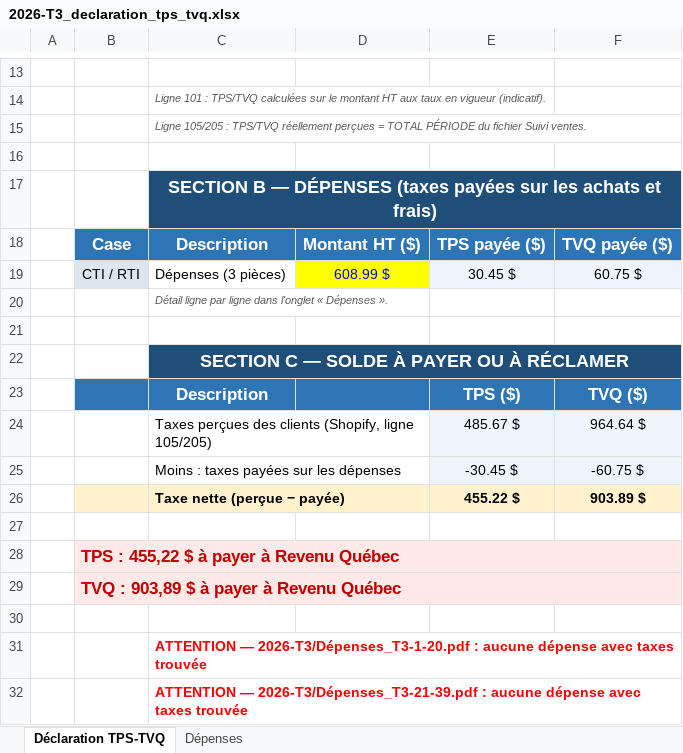
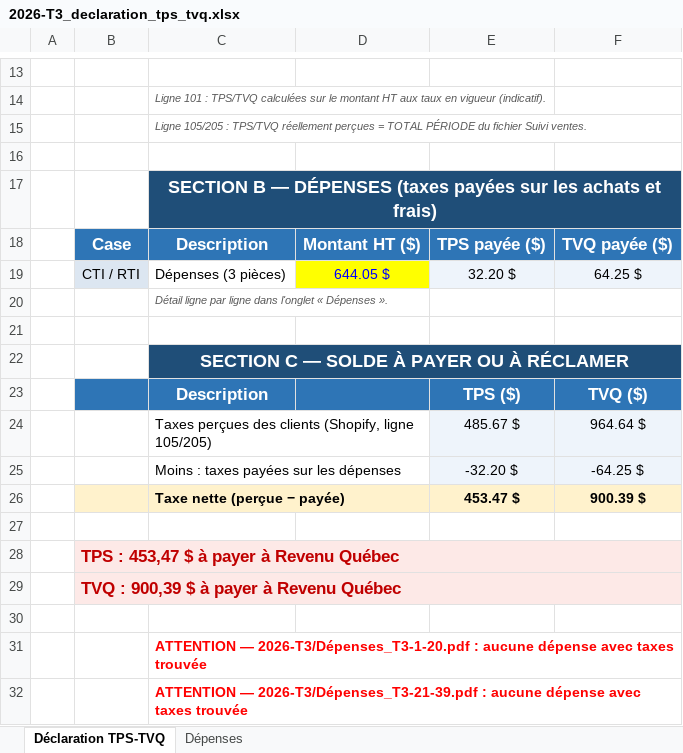
Before and after one commit to SamPhilygit00/SamPhily_Test1, an Excel workbook: data/orders/2026-T3_declaration_tps_tvq.xlsx, sheet Déclaration TPS-TVQ, drawn as a sheet; only a part is shown, gaps mark what is left out; values as stored, in another font and other column widths than the file's, no borders; removed rows and columns are numbered as before the commit, all else as after; the diff names each change by its address in the sheet, - before the commit and + after, or states it on an @@ line.

```diff
--- a/data/orders/2026-T3_declaration_tps_tvq.xlsx (sheet Déclaration TPS-TVQ)
+++ b/data/orders/2026-T3_declaration_tps_tvq.xlsx (sheet Déclaration TPS-TVQ)
-row 19:  | CTI / RTI | Dépenses (3 pièces) | 608.99 $ | 30.45 $ | 60.75 $
+row 19:  | CTI / RTI | Dépenses (3 pièces) | 644.05 $ | 32.20 $ | 64.25 $
-row 25:  |  | Moins : taxes payées sur les dépenses |  | -30.45 $ | -60.75 $
-row 26:  |  | Taxe nette (perçue − payée) |  | 455.22 $ | 903.89 $
+row 25:  |  | Moins : taxes payées sur les dépenses |  | -32.20 $ | -64.25 $
+row 26:  |  | Taxe nette (perçue − payée) |  | 453.47 $ | 900.39 $
-B28: TPS : 455,22 $ à payer à Revenu Québec
+B28: TPS : 453,47 $ à payer à Revenu Québec
-B29: TVQ : 903,89 $ à payer à Revenu Québec
+B29: TVQ : 900,39 $ à payer à Revenu Québec
```
Also changed, not shown: sheet Dépenses, data/orders/2026-T3_suivi_ventes.xlsx, 1 other file.
